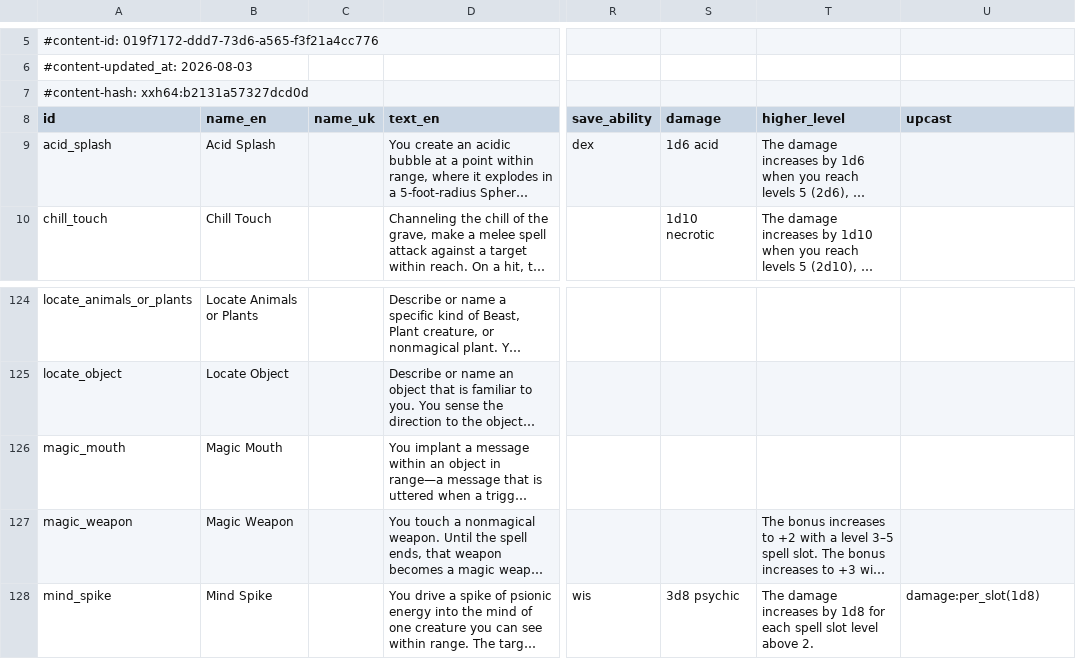
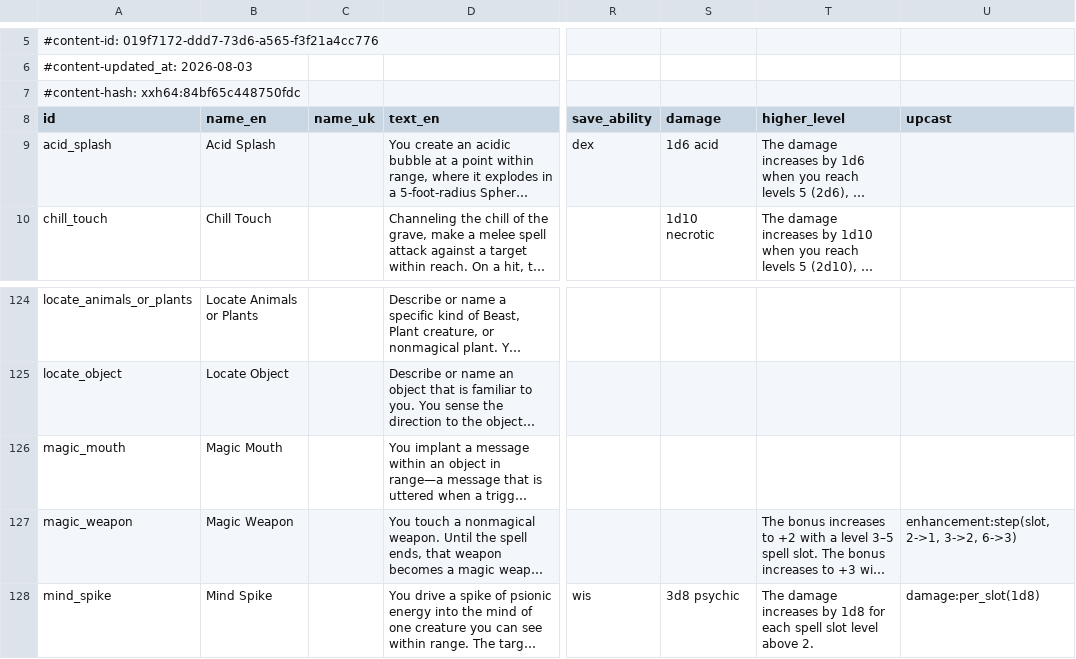
Before and after one commit to itsdarklikehell/charnik-content-srd, a CSV file: srd-2024/spells_srd.csv, drawn as a sheet; only a part is shown, gaps mark what is left out; long unchanged cells end in …; the diff names each change by its address in the sheet, - before the commit and + after, or states it on an @@ line.

```diff
--- a/srd-2024/spells_srd.csv
+++ b/srd-2024/spells_srd.csv
-A7 (id): #content-hash: xxh64:b2131a57327dcd0d
+A7 (id): #content-hash: xxh64:84bf65c448750fdc
-U127 (upcast): (empty)
+U127 (upcast): enhancement:step(slot, 2->1, 3->2, 6->3)
```
Also changed, not shown: srd-2014/spells_srd.csv.
